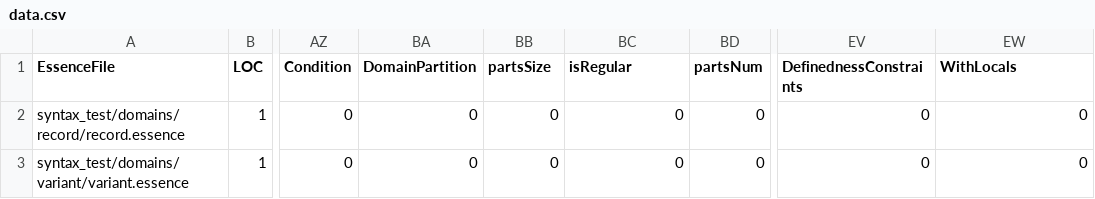
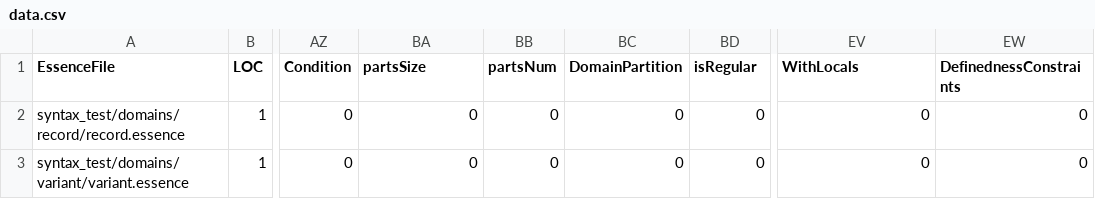
Before and after one commit to EdwardTheLegend/conjure-oxide, a CSV file: tools/essence-feature-usage-stats/data.csv, drawn as a sheet; only a part is shown, gaps mark what is left out; the diff names each change by its address in the sheet, - before the commit and + after, or states it on an @@ line.

Commit message:
Actions: Deploy the essence features usage table 🚀

```diff
--- a/tools/essence-feature-usage-stats/data.csv
+++ b/tools/essence-feature-usage-stats/data.csv
-BA1: DomainPartition
+BA1: partsSize
-BB1: partsSize
+BB1: partsNum
-BC1: isRegular
+BC1: DomainPartition
-BD1: partsNum
+BD1: isRegular
-EV1: DefinednessConstraints
+EV1: WithLocals
-EW1: WithLocals
+EW1: DefinednessConstraints
```
Also changed, not shown: 1 other file.
